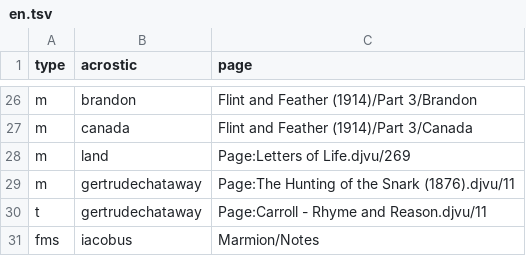
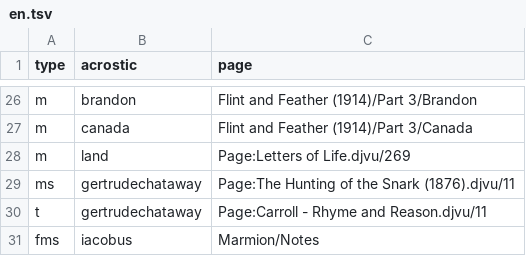
Before and after one commit to acrostics/acrostic-identification-dataset, a TSV file: labels/en.tsv, drawn as a sheet; only a part is shown, gaps mark what is left out.

```diff
--- a/labels/en.tsv
+++ b/labels/en.tsv
@@ -28,3 +28,3 @@ m	canada	Flint and Feather (1914)/Part 3/Canada
 m	land	Page:Letters of Life.djvu/269
-m	gertrudechataway	Page:The Hunting of the Snark (1876).djvu/11
+ms	gertrudechataway	Page:The Hunting of the Snark (1876).djvu/11
 t	gertrudechataway	Page:Carroll - Rhyme and Reason.djvu/11
```
Also changed, not shown: 1 other file.
